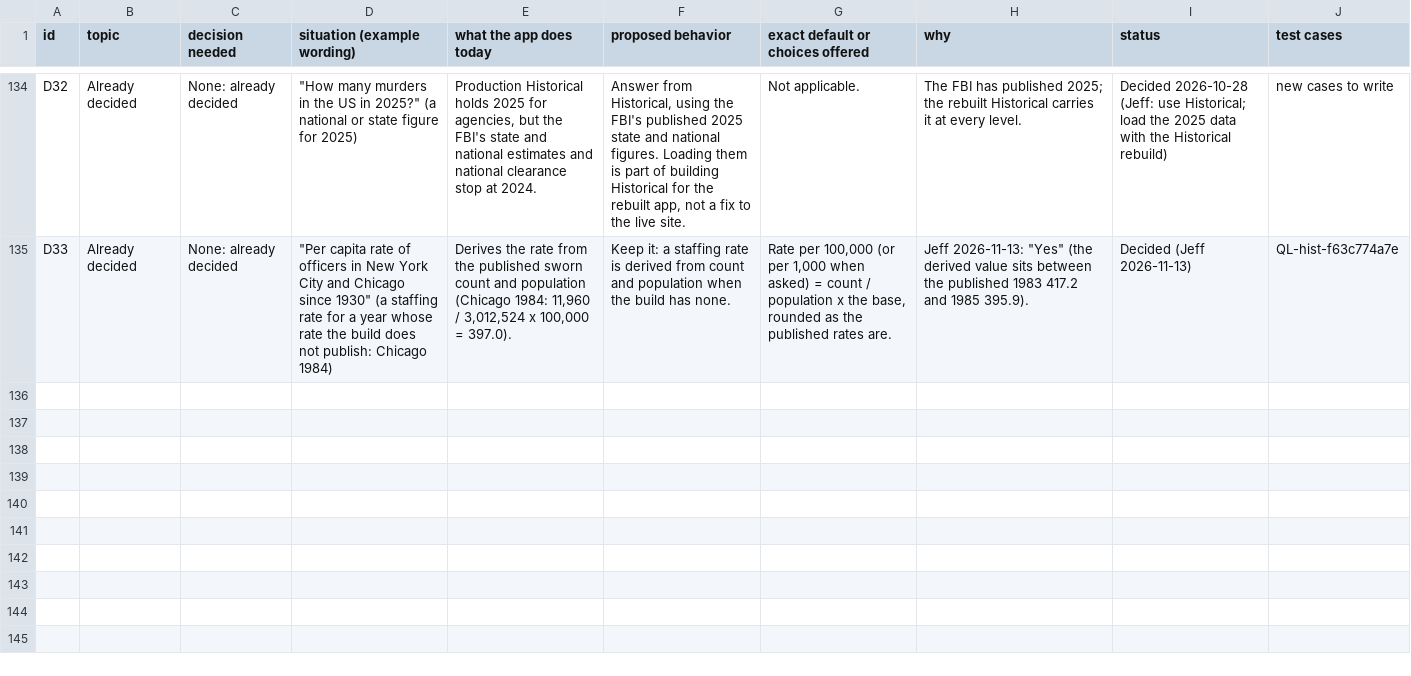
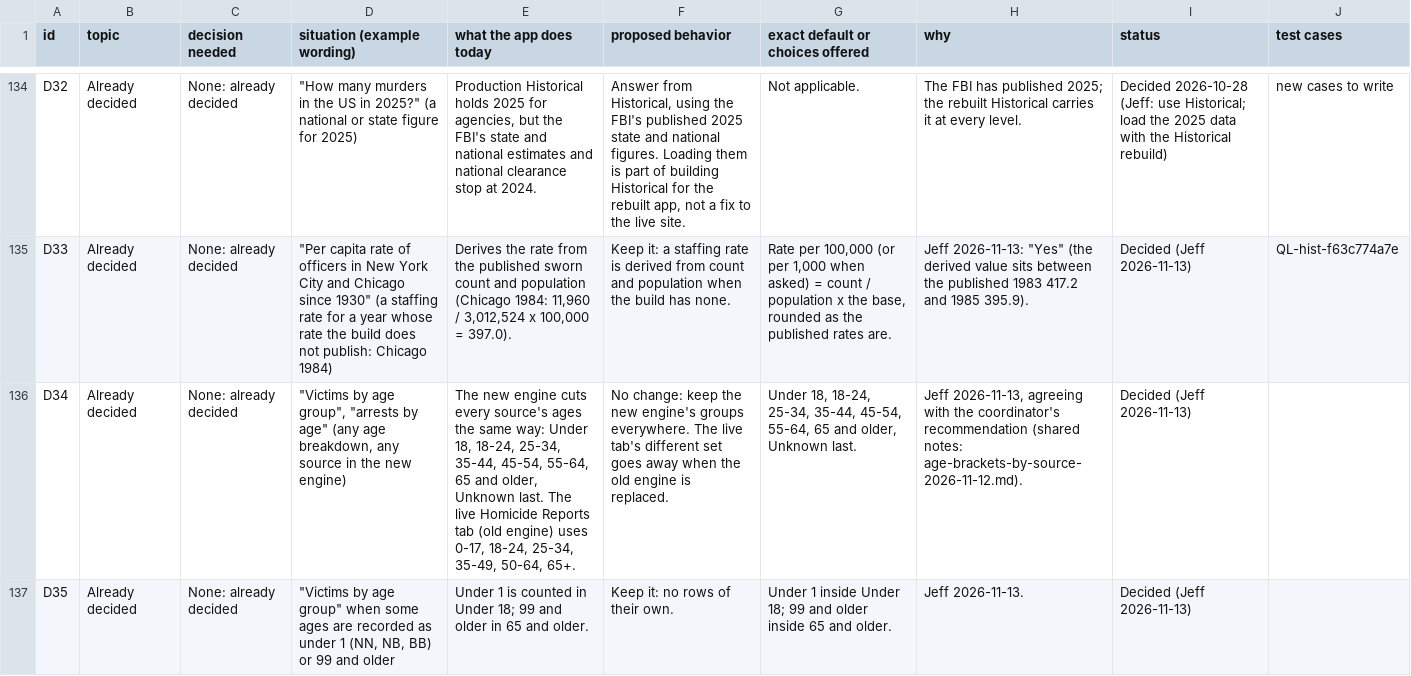
Before and after one commit to AH-Datalytics/crime-data-assistant, a CSV file: docs/policy/nibrsai-answer-policy.csv, drawn as a sheet; only a part is shown, gaps mark what is left out; the diff names each change by its address in the sheet, - before the commit and + after, or states it on an @@ line.

```diff
--- a/docs/policy/nibrsai-answer-policy.csv
+++ b/docs/policy/nibrsai-answer-policy.csv
+row 136: D34 | Already decided | None: already decided | "Victims by age group", "arrests by age" (any age breakdown, any source in the new engine) | The new engine cuts every source's ages the same way: Under 18, 18-24, 25-34, 35-44, 45-54, 55-64, 65 and older, Unknown last. The live Homicide Reports tab (old engine) uses 0-17, 18-24, 25-34, 35-49, 50-64, 65+. | No change: keep the new engine's groups everywhere. The live tab's different set goes away when the old engine is replaced. | Under 18, 18-24, 25-34, 35-44, 45-54, 55-64, 65 and older, Unknown last. | Jeff 2026-11-13, agreeing with the coordinator's recommendation (shared notes: age-brackets-by-source-2026-11-12.md). | Decided (Jeff 2026-11-13)
+row 137: D35 | Already decided | None: already decided | "Victims by age group" when some ages are recorded as under 1 (NN, NB, BB) or 99 and older | Under 1 is counted in Under 18; 99 and older in 65 and older. | Keep it: no rows of their own. | Under 1 inside Under 18; 99 and older inside 65 and older. | Jeff 2026-11-13. | Decided (Jeff 2026-11-13)
```
